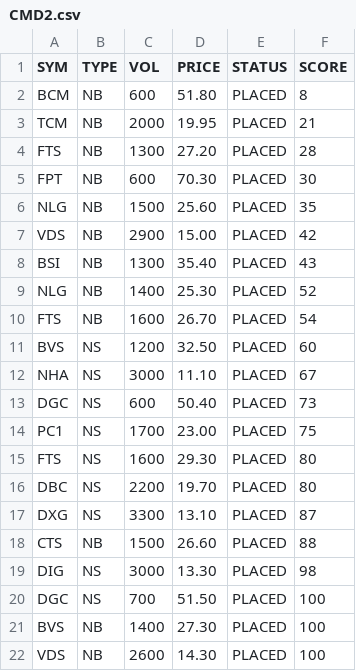
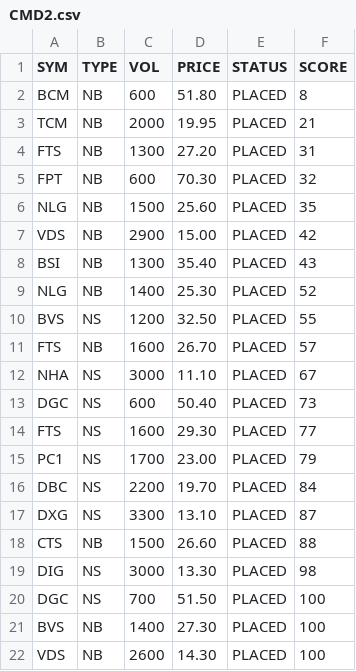
Before and after one commit to cali-invest/portfolio-live, a CSV file: data/CMD2.csv, drawn as a sheet.

```diff
--- a/data/CMD2.csv
+++ b/data/CMD2.csv
@@ -3,4 +3,4 @@ BCM,NB,600,51.80,PLACED,8
 TCM,NB,2000,19.95,PLACED,21
-FTS,NB,1300,27.20,PLACED,28
-FPT,NB,600,70.30,PLACED,30
+FTS,NB,1300,27.20,PLACED,31
+FPT,NB,600,70.30,PLACED,32
 NLG,NB,1500,25.60,PLACED,35
@@ -9,9 +9,9 @@ BSI,NB,1300,35.40,PLACED,43
 NLG,NB,1400,25.30,PLACED,52
-FTS,NB,1600,26.70,PLACED,54
-BVS,NS,1200,32.50,PLACED,60
+BVS,NS,1200,32.50,PLACED,55
+FTS,NB,1600,26.70,PLACED,57
 NHA,NS,3000,11.10,PLACED,67
 DGC,NS,600,50.40,PLACED,73
-PC1,NS,1700,23.00,PLACED,75
-FTS,NS,1600,29.30,PLACED,80
-DBC,NS,2200,19.70,PLACED,80
+FTS,NS,1600,29.30,PLACED,77
+PC1,NS,1700,23.00,PLACED,79
+DBC,NS,2200,19.70,PLACED,84
 DXG,NS,3300,13.10,PLACED,87
```
Also changed, not shown: data/CMD.csv, data/PORTFOLIO.csv, 3 other files.
